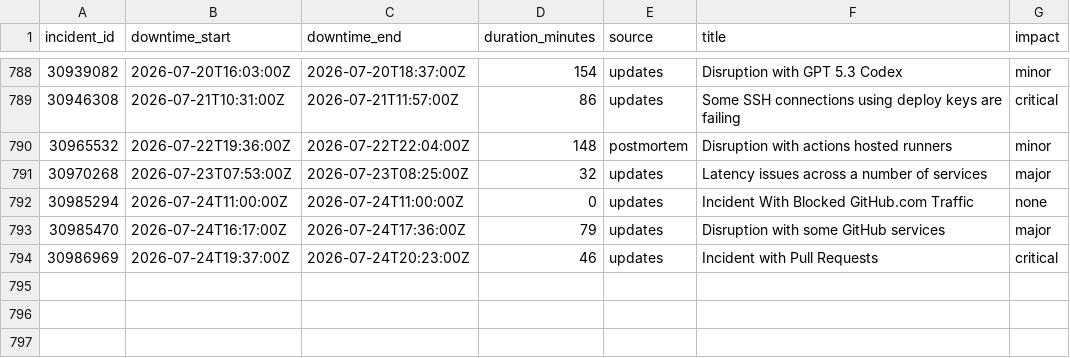
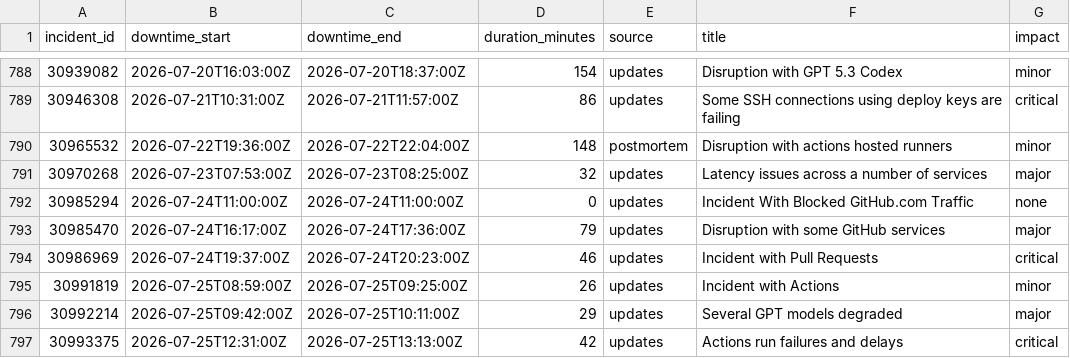
Before and after one commit to paradise-runner/feels-like-github-status, a CSV file: parsed/downtime_windows.csv, drawn as a sheet; only a part is shown, gaps mark what is left out.

```diff
--- a/parsed/downtime_windows.csv
+++ b/parsed/downtime_windows.csv
@@ -794 +794,4 @@ incident_id,downtime_start,downtime_end,duration_minutes,source,title,impact
 30986969,2026-07-24T19:37:00Z,2026-07-24T20:23:00Z,46,updates,Incident with Pull Requests,critical
+30991819,2026-07-25T08:59:00Z,2026-07-25T09:25:00Z,26,updates,Incident with Actions,minor
+30992214,2026-07-25T09:42:00Z,2026-07-25T10:11:00Z,29,updates,Several GPT models degraded,major
+30993375,2026-07-25T12:31:00Z,2026-07-25T13:13:00Z,42,updates,Actions run failures and delays,critical
```
Also changed, not shown: parsed/segments.csv, 2 other files.
